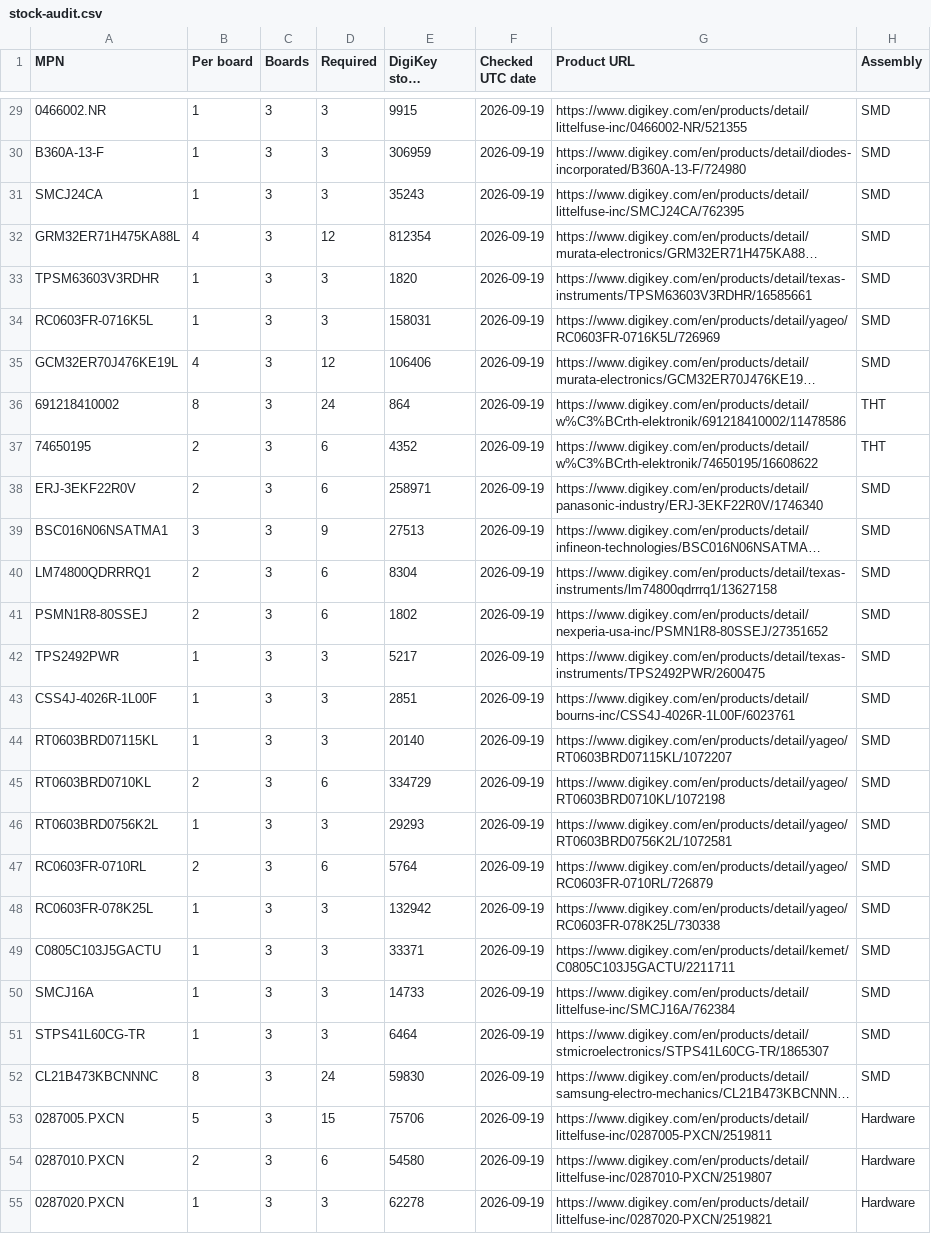
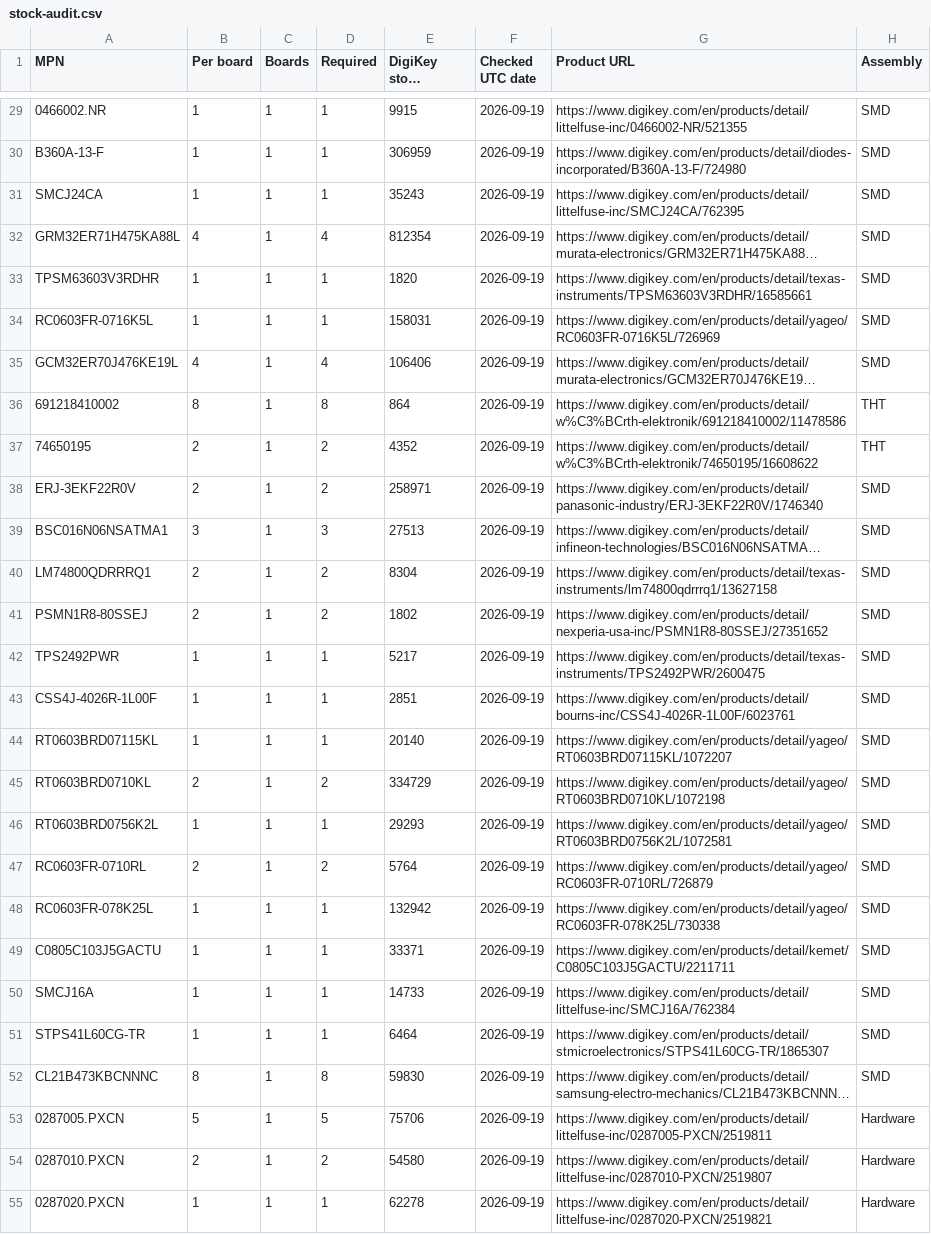
Before and after one commit to dpeckham/eswitch, a CSV file: fab/digikey/stock-audit.csv, drawn as a sheet; only a part is shown, gaps mark what is left out; long unchanged cells end in …; the diff covers the shown part only; the diff names each change by its address in the sheet, - before the commit and + after, or states it on an @@ line.

```diff
--- a/fab/digikey/stock-audit.csv
+++ b/fab/digikey/stock-audit.csv
-C29:C55 (Boards): 3
+C29:C55 (Boards): 1
-D29:D31 (Required): 3
+D29:D31 (Required): 1
-D32 (Required): 12
+D32 (Required): 4
-D33:D34 (Required): 3
+D33:D34 (Required): 1
-D35 (Required): 12
+D35 (Required): 4
-D36 (Required): 24
+D36 (Required): 8
-D37:D38 (Required): 6
+D37:D38 (Required): 2
-D39 (Required): 9
+D39 (Required): 3
-D40:D41 (Required): 6
+D40:D41 (Required): 2
-D42:D44 (Required): 3
+D42:D44 (Required): 1
-D45 (Required): 6
+D45 (Required): 2
-D46 (Required): 3
+D46 (Required): 1
-D47 (Required): 6
+D47 (Required): 2
-D48:D51 (Required): 3
+D48:D51 (Required): 1
-D52 (Required): 24
+D52 (Required): 8
-D53 (Required): 15
+D53 (Required): 5
-D54 (Required): 6
+D54 (Required): 2
-D55 (Required): 3
+D55 (Required): 1
```
Also changed, not shown: 56 edited cells elsewhere in this file, fab/digikey/eswitch-digikey-bom.csv, 29 other files.
